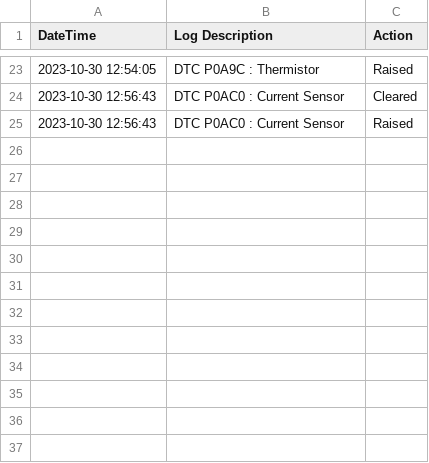
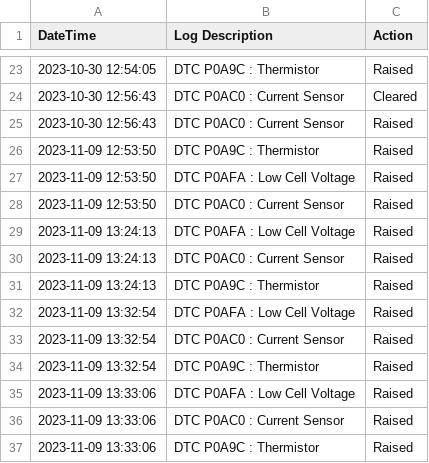
Before and after one commit to voyage-charters/Orion-battery-monitor, a CSV file: python_scripts/error_logs/Orion_Master_Error_Log.csv, drawn as a sheet; only a part is shown, gaps mark what is left out.

```diff
--- a/python_scripts/error_logs/Orion_Master_Error_Log.csv
+++ b/python_scripts/error_logs/Orion_Master_Error_Log.csv
@@ -25 +25,13 @@ DateTime,Log Description,Action
 2023-10-30 12:56:43,DTC P0AC0 : Current Sensor,Raised
+2023-11-09 12:53:50,DTC P0A9C : Thermistor,Raised
+2023-11-09 12:53:50,DTC P0AFA : Low Cell Voltage,Raised
+2023-11-09 12:53:50,DTC P0AC0 : Current Sensor,Raised
+2023-11-09 13:24:13,DTC P0AFA : Low Cell Voltage,Raised
+2023-11-09 13:24:13,DTC P0AC0 : Current Sensor,Raised
+2023-11-09 13:24:13,DTC P0A9C : Thermistor,Raised
+2023-11-09 13:32:54,DTC P0AFA : Low Cell Voltage,Raised
+2023-11-09 13:32:54,DTC P0AC0 : Current Sensor,Raised
+2023-11-09 13:32:54,DTC P0A9C : Thermistor,Raised
+2023-11-09 13:33:06,DTC P0AFA : Low Cell Voltage,Raised
+2023-11-09 13:33:06,DTC P0AC0 : Current Sensor,Raised
+2023-11-09 13:33:06,DTC P0A9C : Thermistor,Raised
```
Also changed, not shown: 6 other files.
